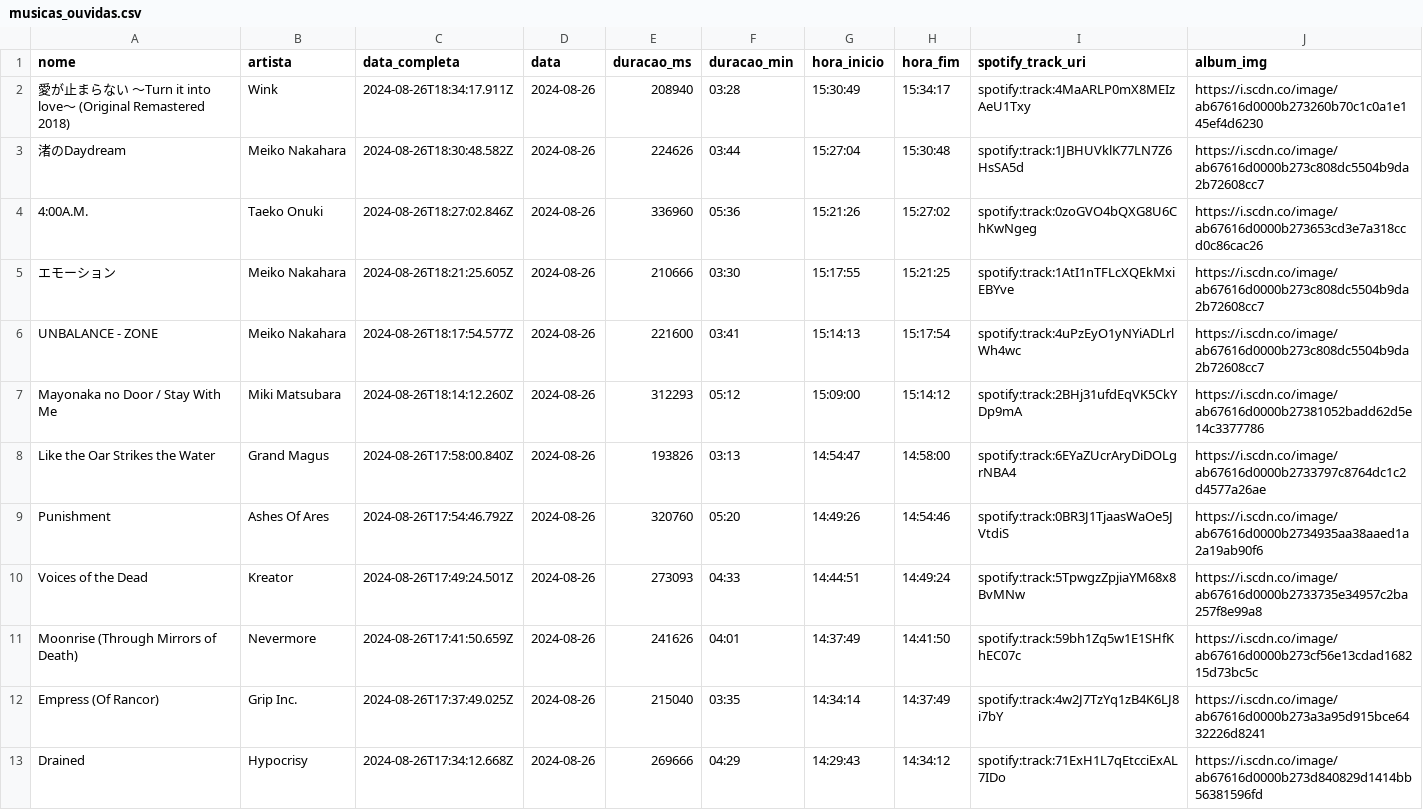
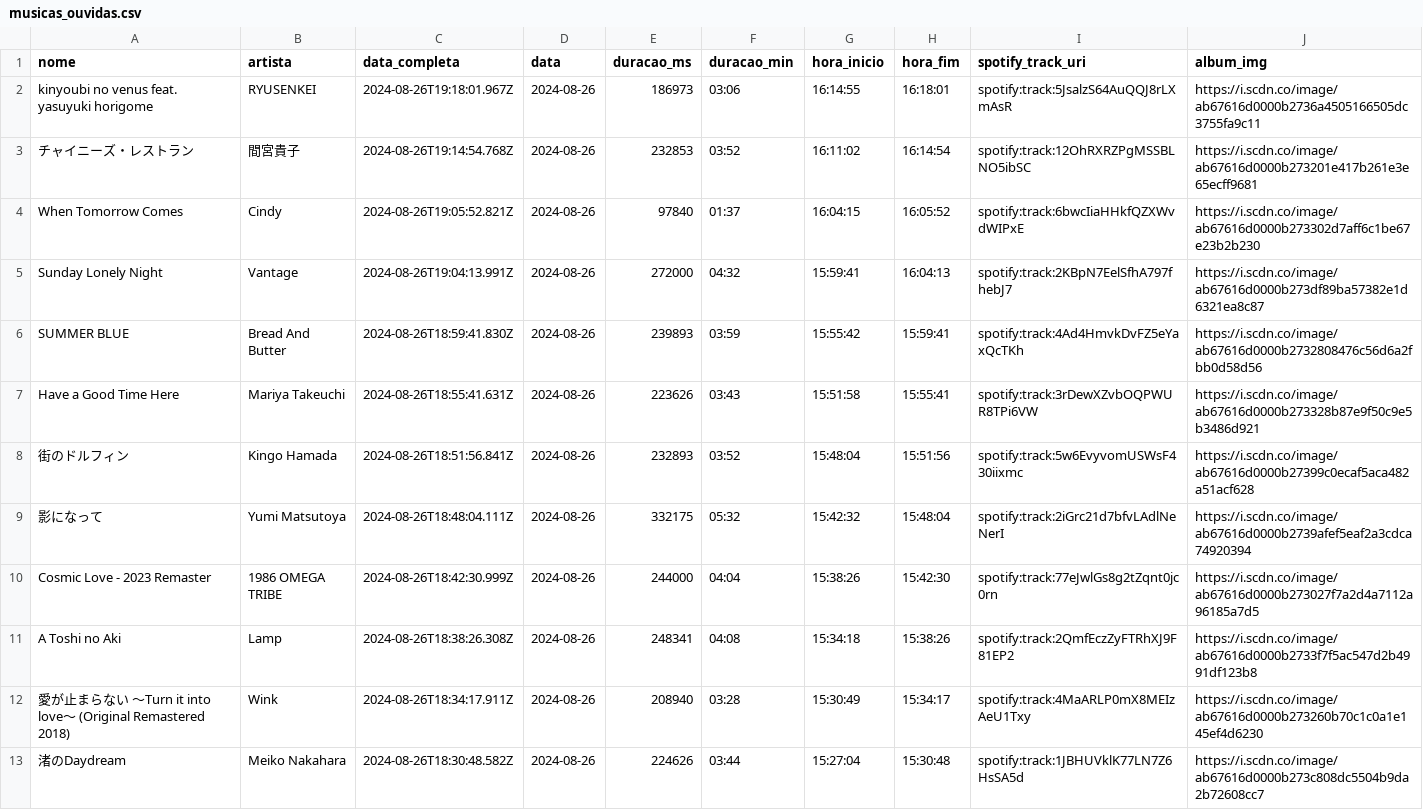
Before and after one commit to Sissaz/spotify, a CSV file: src/assets/musicas_ouvidas.csv, drawn as a sheet; only a part is shown; the shorter side is filled out with more unchanged rows; the diff names each change by its address in the sheet, - before the commit and + after, or states it on an @@ line.

```diff
--- a/src/assets/musicas_ouvidas.csv
+++ b/src/assets/musicas_ouvidas.csv
+row 2: kinyoubi no venus feat. yasuyuki horigome | RYUSENKEI | 2024-08-26T19:18:01.967Z | 2024-08-26 | 186973 | 03:06 | 16:14:55 | 16:18:01 | spotify:track:5JsalzS64AuQQJ8rLXmAsR | https://i.scdn.co/image/ab67616d0000b2736a4505166505dc3755fa9c11
+row 3: チャイニーズ・レストラン | 間宮貴子 | 2024-08-26T19:14:54.768Z | 2024-08-26 | 232853 | 03:52 | 16:11:02 | 16:14:54 | spotify:track:12OhRXRZPgMSSBLNO5ibSC | https://i.scdn.co/image/ab67616d0000b273201e417b261e3e65ecff9681
+row 4: When Tomorrow Comes | Cindy | 2024-08-26T19:05:52.821Z | 2024-08-26 | 97840 | 01:37 | 16:04:15 | 16:05:52 | spotify:track:6bwcIiaHHkfQZXWvdWIPxE | https://i.scdn.co/image/ab67616d0000b273302d7aff6c1be67e23b2b230
+row 5: Sunday Lonely Night | Vantage | 2024-08-26T19:04:13.991Z | 2024-08-26 | 272000 | 04:32 | 15:59:41 | 16:04:13 | spotify:track:2KBpN7EelSfhA797fhebJ7 | https://i.scdn.co/image/ab67616d0000b273df89ba57382e1d6321ea8c87
+row 6: SUMMER BLUE | Bread And Butter | 2024-08-26T18:59:41.830Z | 2024-08-26 | 239893 | 03:59 | 15:55:42 | 15:59:41 | spotify:track:4Ad4HmvkDvFZ5eYaxQcTKh | https://i.scdn.co/image/ab67616d0000b2732808476c56d6a2fbb0d58d56
+row 7: Have a Good Time Here | Mariya Takeuchi | 2024-08-26T18:55:41.631Z | 2024-08-26 | 223626 | 03:43 | 15:51:58 | 15:55:41 | spotify:track:3rDewXZvbOQPWUR8TPi6VW | https://i.scdn.co/image/ab67616d0000b273328b87e9f50c9e5b3486d921
+row 8: 街のドルフィン | Kingo Hamada | 2024-08-26T18:51:56.841Z | 2024-08-26 | 232893 | 03:52 | 15:48:04 | 15:51:56 | spotify:track:5w6EvyvomUSWsF430iixmc | https://i.scdn.co/image/ab67616d0000b27399c0ecaf5aca482a51acf628
+row 9: 影になって | Yumi Matsutoya | 2024-08-26T18:48:04.111Z | 2024-08-26 | 332175 | 05:32 | 15:42:32 | 15:48:04 | spotify:track:2iGrc21d7bfvLAdlNeNerI | https://i.scdn.co/image/ab67616d0000b2739afef5eaf2a3cdca74920394
+row 10: Cosmic Love - 2023 Remaster | 1986 OMEGA TRIBE | 2024-08-26T18:42:30.999Z | 2024-08-26 | 244000 | 04:04 | 15:38:26 | 15:42:30 | spotify:track:77eJwlGs8g2tZqnt0jc0rn | https://i.scdn.co/image/ab67616d0000b273027f7a2d4a7112a96185a7d5
+row 11: A Toshi no Aki | Lamp | 2024-08-26T18:38:26.308Z | 2024-08-26 | 248341 | 04:08 | 15:34:18 | 15:38:26 | spotify:track:2QmfEczZyFTRhXJ9F81EP2 | https://i.scdn.co/image/ab67616d0000b2733f7f5ac547d2b4991df123b8
```
Also changed, not shown: 3 other files.
